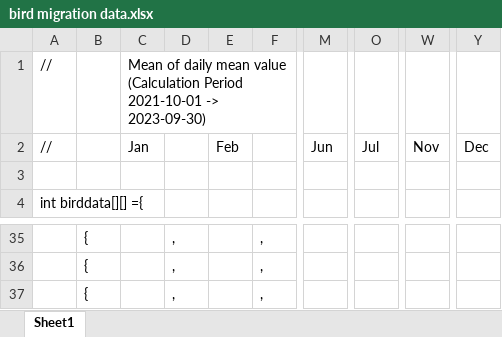
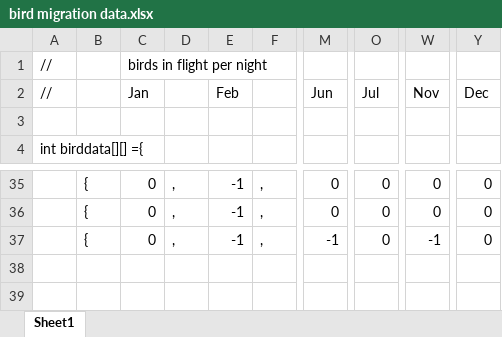
Before and after one commit to varduini/capstone, an Excel workbook: bird migration data.xlsx, sheet Sheet1, drawn as a sheet; only a part is shown, gaps mark what is left out; values as stored, in another font and other column widths than the file's, no borders; the diff covers the shown part only; the diff names each change by its address in the sheet, - before the commit and + after, or states it on an @@ line.

```diff
--- a/bird migration data.xlsx (sheet Sheet1)
+++ b/bird migration data.xlsx (sheet Sheet1)
-C1: Mean of daily mean value (Calculation Period 2021-10-01 -> 2023-09-30)
+C1: birds in flight per night
-C35:C37: (empty)
+C35:C37: 0
-E35:E37: (empty)
+E35:E37: -1
-M35:M36: (empty)
+M35:M36: 0
-O35:O37: (empty)
+O35:O37: 0
-W35:W36: (empty)
+W35:W36: 0
-Y35:Y37: (empty)
+Y35:Y37: 0
-M37: (empty)
+M37: -1
-W37: (empty)
+W37: -1
```
Also changed, not shown: 140 edited cells elsewhere in this sheet, 3 other files.
